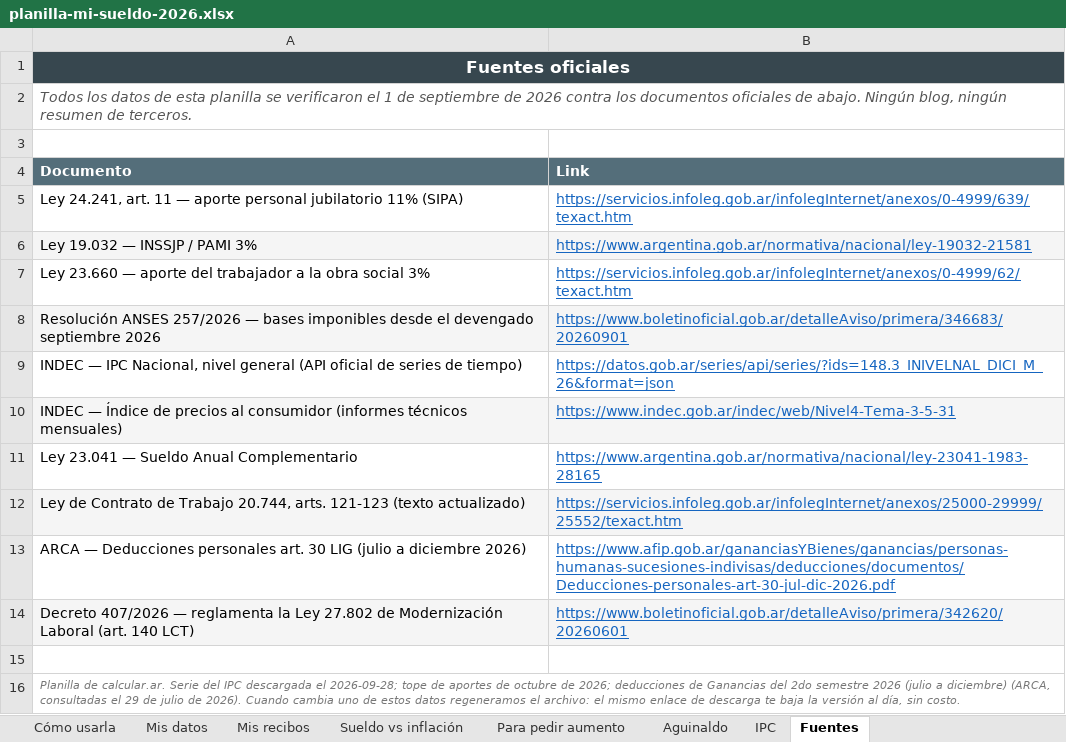
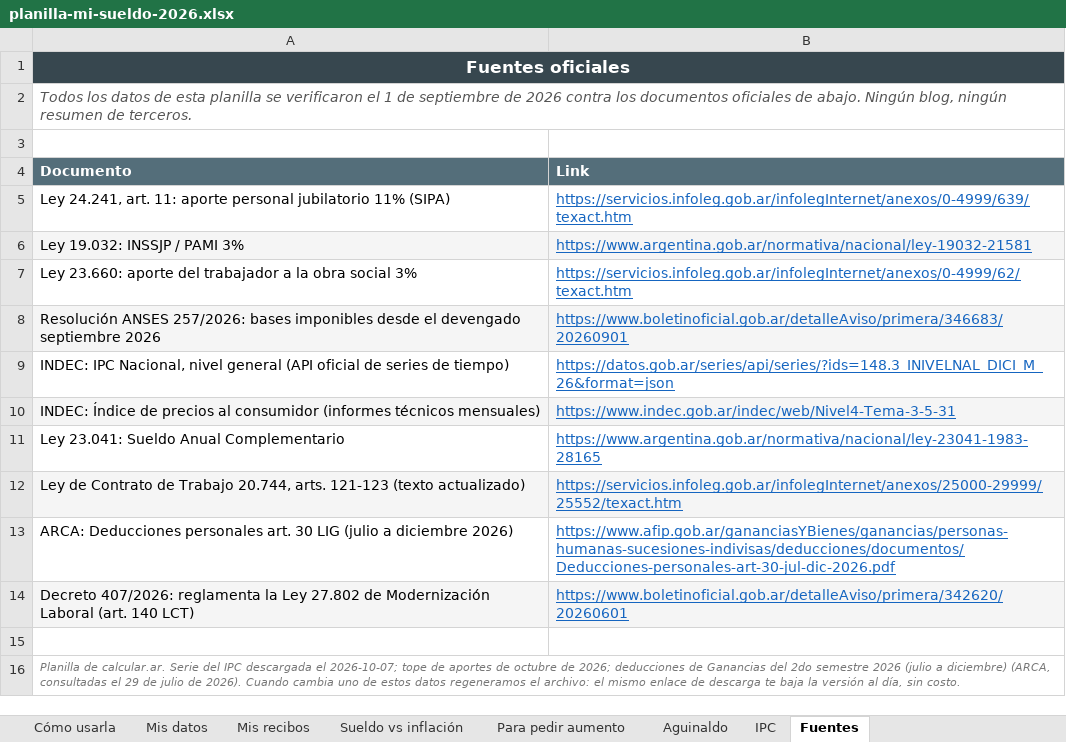
Before and after one commit to manu-180/calcular, an Excel workbook: private/planilla-mi-sueldo-2026.xlsx, sheet Fuentes, drawn as a sheet; values as stored, in another font and other column widths than the file's, no borders; the diff names each change by its address in the sheet, - before the commit and + after, or states it on an @@ line.

```diff
--- a/private/planilla-mi-sueldo-2026.xlsx (sheet Fuentes)
+++ b/private/planilla-mi-sueldo-2026.xlsx (sheet Fuentes)
-A5 (Documento): …24.241, art. 11 — aporte personal…
+A5 (Documento): …24.241, art. 11: aporte personal…
-A6 (Documento): Ley 19.032 — INSSJP / PAMI 3%
+A6 (Documento): Ley 19.032: INSSJP / PAMI 3%
-A7 (Documento): Ley 23.660 — aporte del…
+A7 (Documento): Ley 23.660: aporte del…
-A8 (Documento): Resolución ANSES 257/2026 — bases imponibles…
+A8 (Documento): Resolución ANSES 257/2026: bases imponibles…
-A9 (Documento): INDEC — IPC Nacional,…
+A9 (Documento): INDEC: IPC Nacional,…
-A10 (Documento): INDEC — Índice de…
+A10 (Documento): INDEC: Índice de…
-A11 (Documento): Ley 23.041 — Sueldo Anual Complementario
+A11 (Documento): Ley 23.041: Sueldo Anual Complementario
-A13 (Documento): ARCA — Deducciones personales…
+A13 (Documento): ARCA: Deducciones personales…
-A14 (Documento): Decreto 407/2026 — reglamenta la…
+A14 (Documento): Decreto 407/2026: reglamenta la…
-A16 (Documento): …descargada el 2026-09-28; tope de…
+A16 (Documento): …descargada el 2026-10-07; tope de…
```
Also changed, not shown: sheet IPC, private/planilla-camioneros-2026.xlsx, private/planilla-comercio-2026.xlsx, 15 other files.
